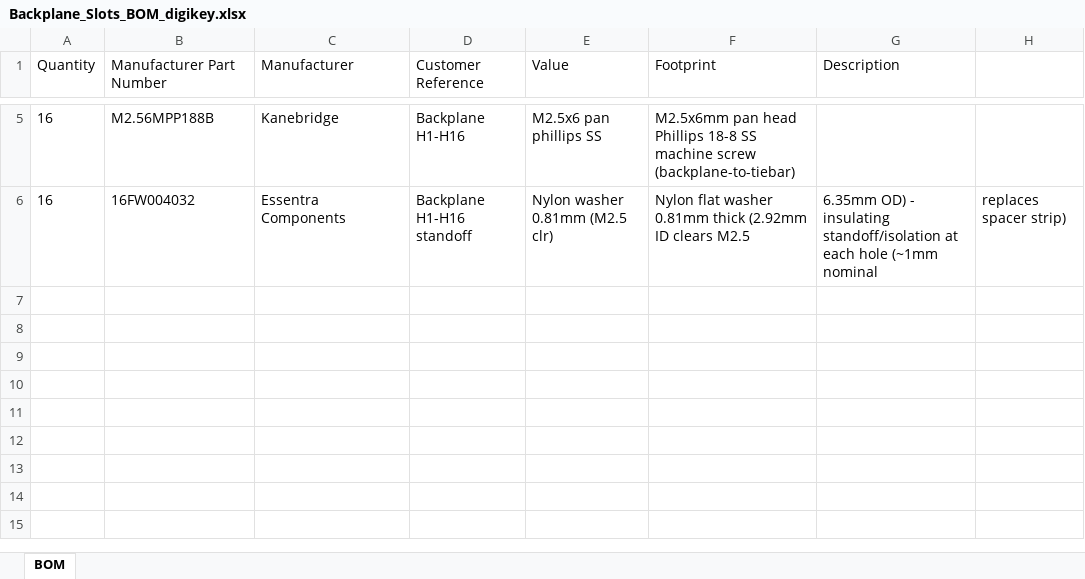
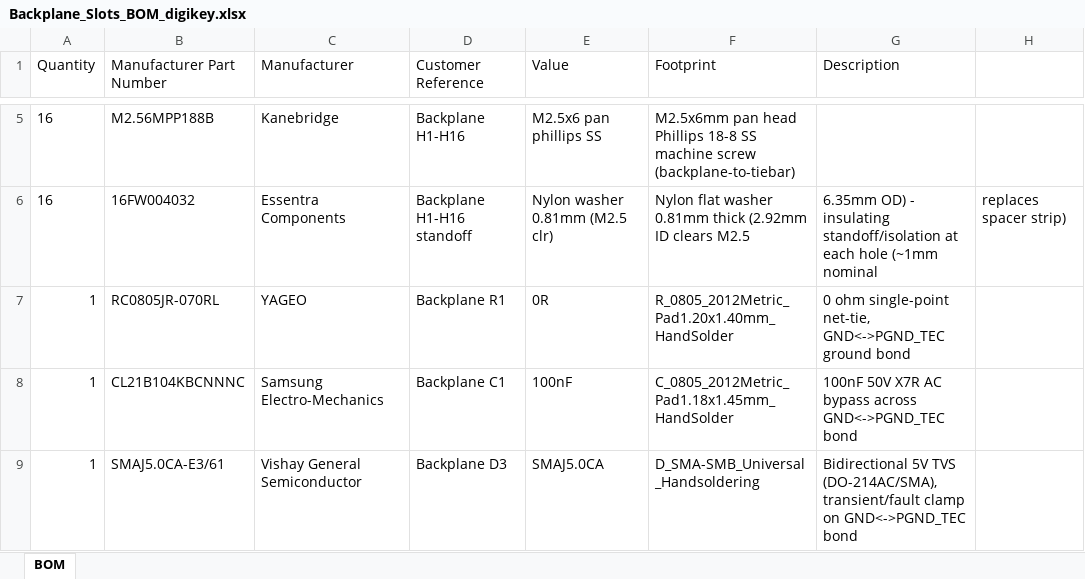
Before and after one commit to scular-HCC/DualLaserPDHDriver, an Excel workbook: Lasser_Driver_v5/Backplane/Backplane_Slots_BOM_digikey.xlsx, sheet BOM, drawn as a sheet; only a part is shown, gaps mark what is left out; values as stored, in another font and other column widths than the file's, no borders; the diff names each change by its address in the sheet, - before the commit and + after, or states it on an @@ line.

```diff
--- a/Lasser_Driver_v5/Backplane/Backplane_Slots_BOM_digikey.xlsx (sheet BOM)
+++ b/Lasser_Driver_v5/Backplane/Backplane_Slots_BOM_digikey.xlsx (sheet BOM)
+row 7: 1 | RC0805JR-070RL | YAGEO | Backplane R1 | 0R | R_0805_2012Metric_Pad1.20x1.40mm_HandSolder | 0 ohm single-point net-tie, GND<->PGND_TEC ground bond
+row 8: 1 | CL21B104KBCNNNC | Samsung Electro-Mechanics | Backplane C1 | 100nF | C_0805_2012Metric_Pad1.18x1.45mm_HandSolder | 100nF 50V X7R AC bypass across GND<->PGND_TEC bond
+row 9: 1 | SMAJ5.0CA-E3/61 | Vishay General Semiconductor | Backplane D3 | SMAJ5.0CA | D_SMA-SMB_Universal_Handsoldering | Bidirectional 5V TVS (DO-214AC/SMA), transient/fault clamp on GND<->PGND_TEC bond
```
Also changed, not shown: Lasser_Driver_v5/Backplane/Backplane_Slots_BOM_digikey_priced.xlsx, 6 other files.
